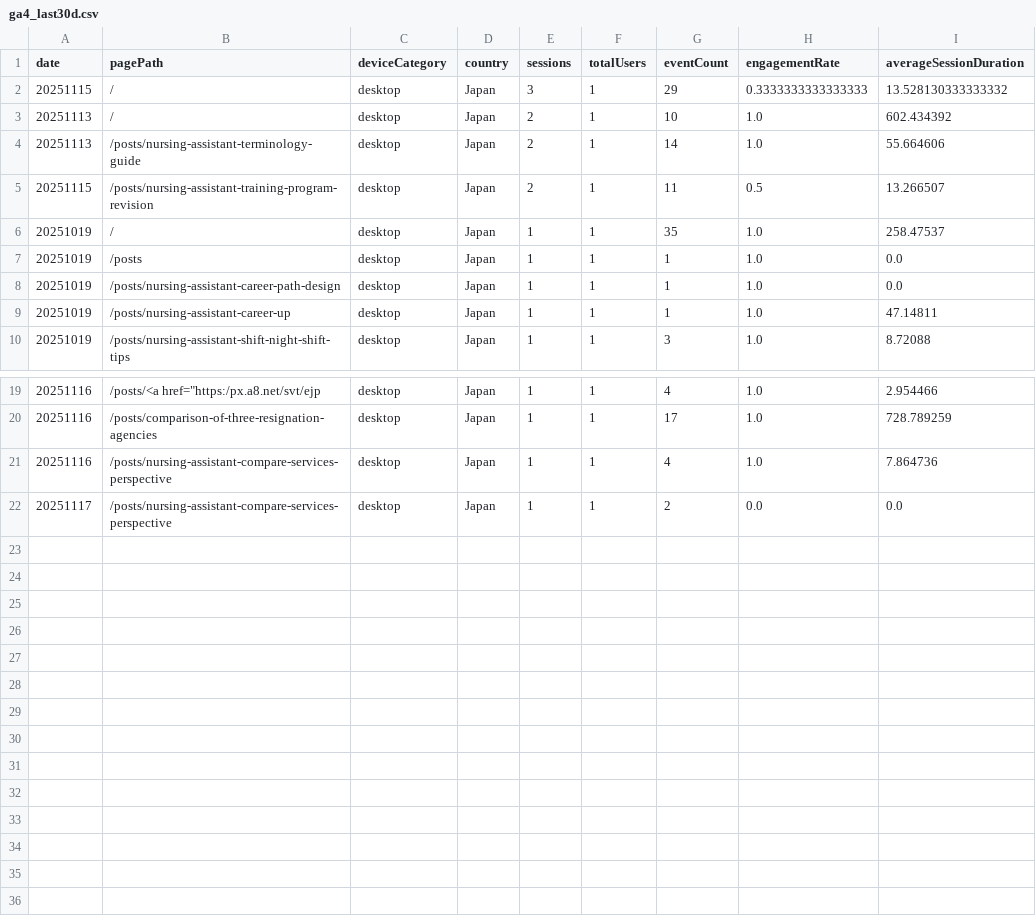
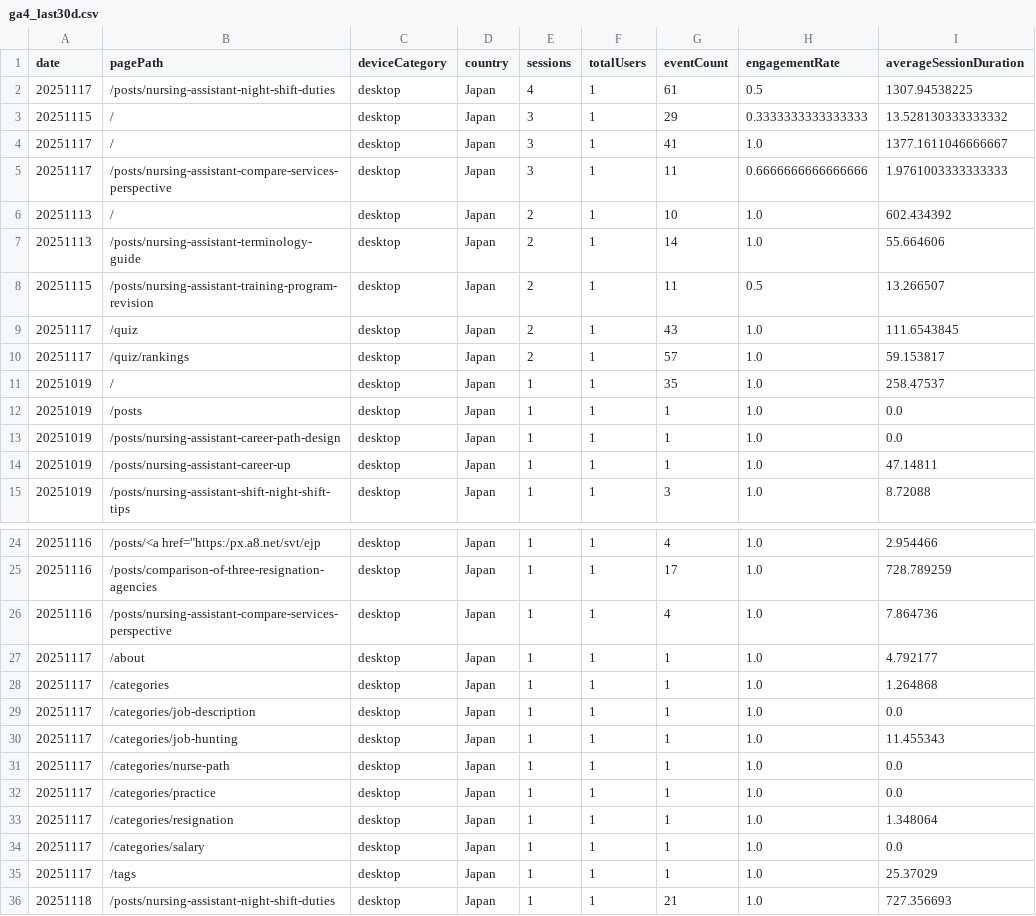
Before and after one commit to sasayosh1/prorenata, a CSV file: data/ga4_last30d.csv, drawn as a sheet; only a part is shown, gaps mark what is left out.

```diff
--- a/data/ga4_last30d.csv
+++ b/data/ga4_last30d.csv
@@ -1,3 +1,6 @@
 date,pagePath,deviceCategory,country,sessions,totalUsers,eventCount,engagementRate,averageSessionDuration
+20251117,/posts/nursing-assistant-night-shift-duties,desktop,Japan,4,1,61,0.5,1307.94538225
 20251115,/,desktop,Japan,3,1,29,0.3333333333333333,13.528130333333332
+20251117,/,desktop,Japan,3,1,41,1.0,1377.1611046666667
+20251117,/posts/nursing-assistant-compare-services-perspective,desktop,Japan,3,1,11,0.6666666666666666,1.9761003333333333
 20251113,/,desktop,Japan,2,1,10,1.0,602.434392
@@ -5,2 +8,4 @@ date,pagePath,deviceCategory,country,sessions,totalUsers,eventCount,engagementRa
 20251115,/posts/nursing-assistant-training-program-revision,desktop,Japan,2,1,11,0.5,13.266507
+20251117,/quiz,desktop,Japan,2,1,43,1.0,111.6543845
+20251117,/quiz/rankings,desktop,Japan,2,1,57,1.0,59.153817
 20251019,/,desktop,Japan,1,1,35,1.0,258.47537
@@ -21,2 +26,11 @@ date,pagePath,deviceCategory,country,sessions,totalUsers,eventCount,engagementRa
 20251116,/posts/nursing-assistant-compare-services-perspective,desktop,Japan,1,1,4,1.0,7.864736
-20251117,/posts/nursing-assistant-compare-services-perspective,desktop,Japan,1,1,2,0.0,0.0
+20251117,/about,desktop,Japan,1,1,1,1.0,4.792177
+20251117,/categories,desktop,Japan,1,1,1,1.0,1.264868
+20251117,/categories/job-description,desktop,Japan,1,1,1,1.0,0.0
+20251117,/categories/job-hunting,desktop,Japan,1,1,1,1.0,11.455343
+20251117,/categories/nurse-path,desktop,Japan,1,1,1,1.0,0.0
+20251117,/categories/practice,desktop,Japan,1,1,1,1.0,0.0
+20251117,/categories/resignation,desktop,Japan,1,1,1,1.0,1.348064
+20251117,/categories/salary,desktop,Japan,1,1,1,1.0,0.0
+20251117,/tags,desktop,Japan,1,1,1,1.0,25.37029
+20251118,/posts/nursing-assistant-night-shift-duties,desktop,Japan,1,1,21,1.0,727.356693
```
Also changed, not shown: data/gsc_last30d.csv, 1 other file.
